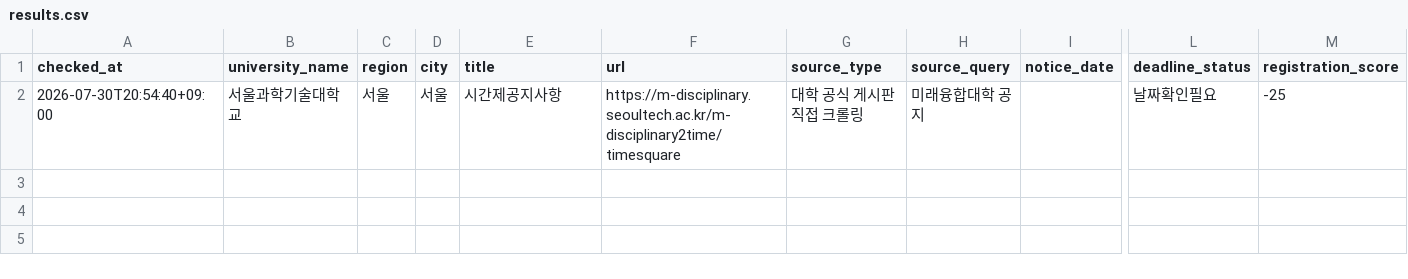
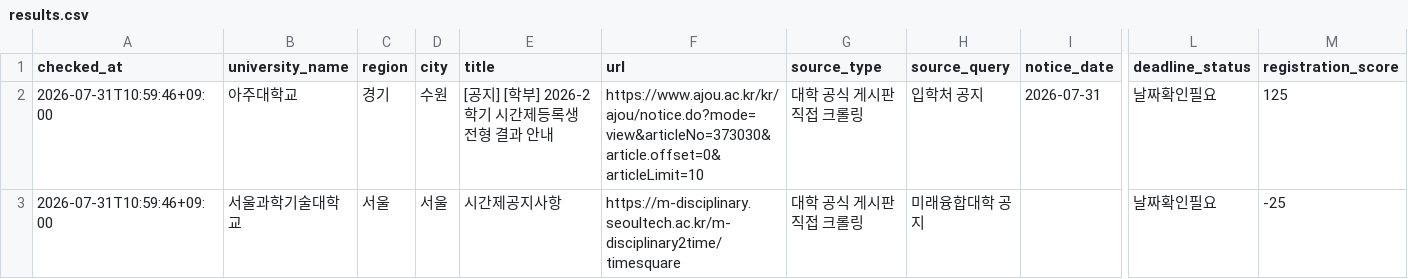
Before and after one commit to undcore/university-course-watcher, a CSV file: university-course-watcher/data/results.csv, drawn as a sheet; only a part is shown, gaps mark what is left out; addresses are those after the commit; rows hold the shown columns only; the diff names each change by its address in the sheet, - before the commit and + after, or states it on an @@ line.

```diff
--- a/university-course-watcher/data/results.csv
+++ b/university-course-watcher/data/results.csv
+row 2: 2026-07-31T10:59:46+09:00 | 아주대학교 | 경기 | 수원 | [공지] [학부] 2026-2학기 시간제등록생 전형 결과 안내 | https://www.ajou.ac.kr/kr/ajou/notice.do?mode=view&articleNo=373030&article.offset=0&articleLimit=10 | 대학 공식 게시판 직접 크롤링 | 입학처 공지 | 2026-07-31 | 날짜확인필요 | 125
-A3 (checked_at): 2026-07-30T20:54:40+09:00
+A3 (checked_at): 2026-07-31T10:59:46+09:00
```
Also changed, not shown: university-course-watcher/data/university_history.csv, 4 other files.
